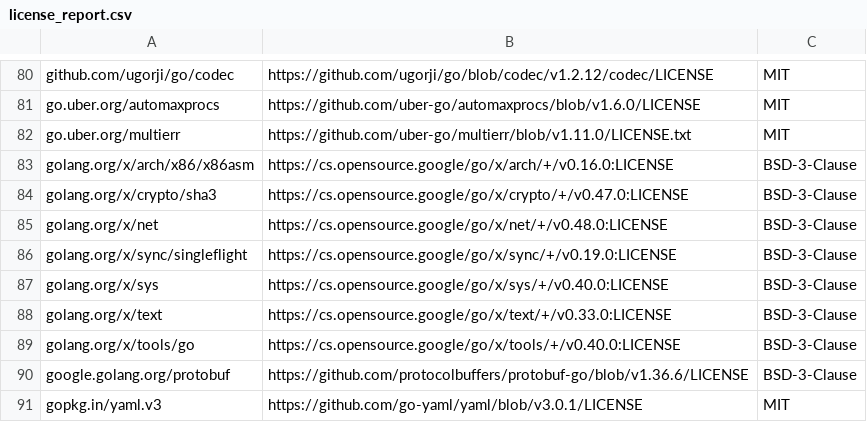
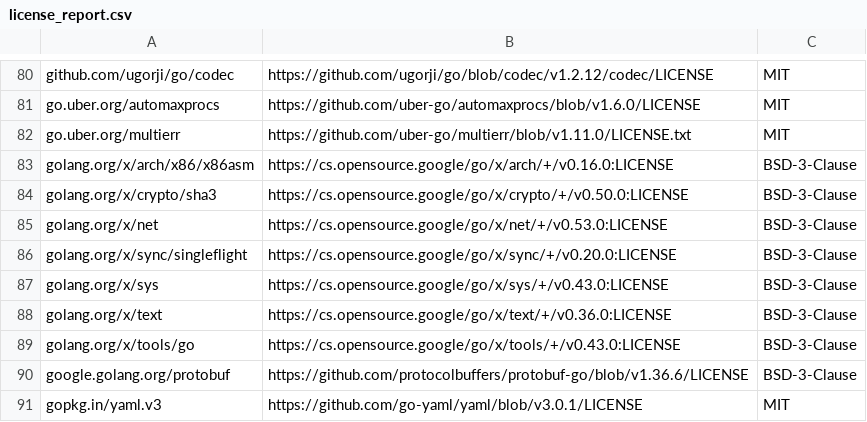
Before and after one commit to taosdata/taosadapter, a CSV file: license_report.csv, drawn as a sheet; only a part is shown, gaps mark what is left out.

Commit message:
Merge commit '875daa298873fb71132ab0ed430509e41f3b91f0' into chore/sync-main

```diff
--- a/license_report.csv
+++ b/license_report.csv
@@ -83,8 +83,8 @@ go.uber.org/multierr,https://github.com/uber-go/multierr/blob/v1.11.0/LICENSE.tx
 golang.org/x/arch/x86/x86asm,https://cs.opensource.google/go/x/arch/+/v0.16.0:LICENSE,BSD-3-Clause
-golang.org/x/crypto/sha3,https://cs.opensource.google/go/x/crypto/+/v0.47.0:LICENSE,BSD-3-Clause
-golang.org/x/net,https://cs.opensource.google/go/x/net/+/v0.48.0:LICENSE,BSD-3-Clause
-golang.org/x/sync/singleflight,https://cs.opensource.google/go/x/sync/+/v0.19.0:LICENSE,BSD-3-Clause
-golang.org/x/sys,https://cs.opensource.google/go/x/sys/+/v0.40.0:LICENSE,BSD-3-Clause
-golang.org/x/text,https://cs.opensource.google/go/x/text/+/v0.33.0:LICENSE,BSD-3-Clause
-golang.org/x/tools/go,https://cs.opensource.google/go/x/tools/+/v0.40.0:LICENSE,BSD-3-Clause
+golang.org/x/crypto/sha3,https://cs.opensource.google/go/x/crypto/+/v0.50.0:LICENSE,BSD-3-Clause
+golang.org/x/net,https://cs.opensource.google/go/x/net/+/v0.53.0:LICENSE,BSD-3-Clause
+golang.org/x/sync/singleflight,https://cs.opensource.google/go/x/sync/+/v0.20.0:LICENSE,BSD-3-Clause
+golang.org/x/sys,https://cs.opensource.google/go/x/sys/+/v0.43.0:LICENSE,BSD-3-Clause
+golang.org/x/text,https://cs.opensource.google/go/x/text/+/v0.36.0:LICENSE,BSD-3-Clause
+golang.org/x/tools/go,https://cs.opensource.google/go/x/tools/+/v0.43.0:LICENSE,BSD-3-Clause
 google.golang.org/protobuf,https://github.com/protocolbuffers/protobuf-go/blob/v1.36.6/LICENSE,BSD-3-Clause
```
Also changed, not shown: 8 other files.
